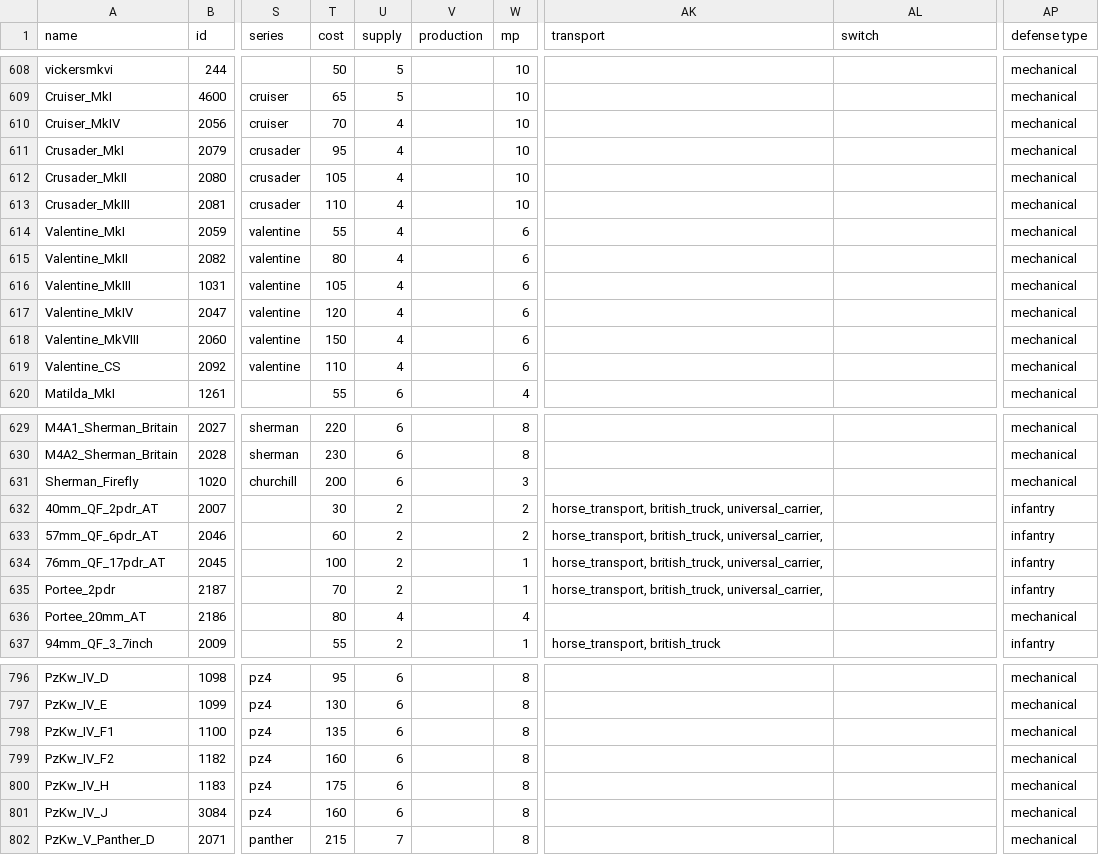
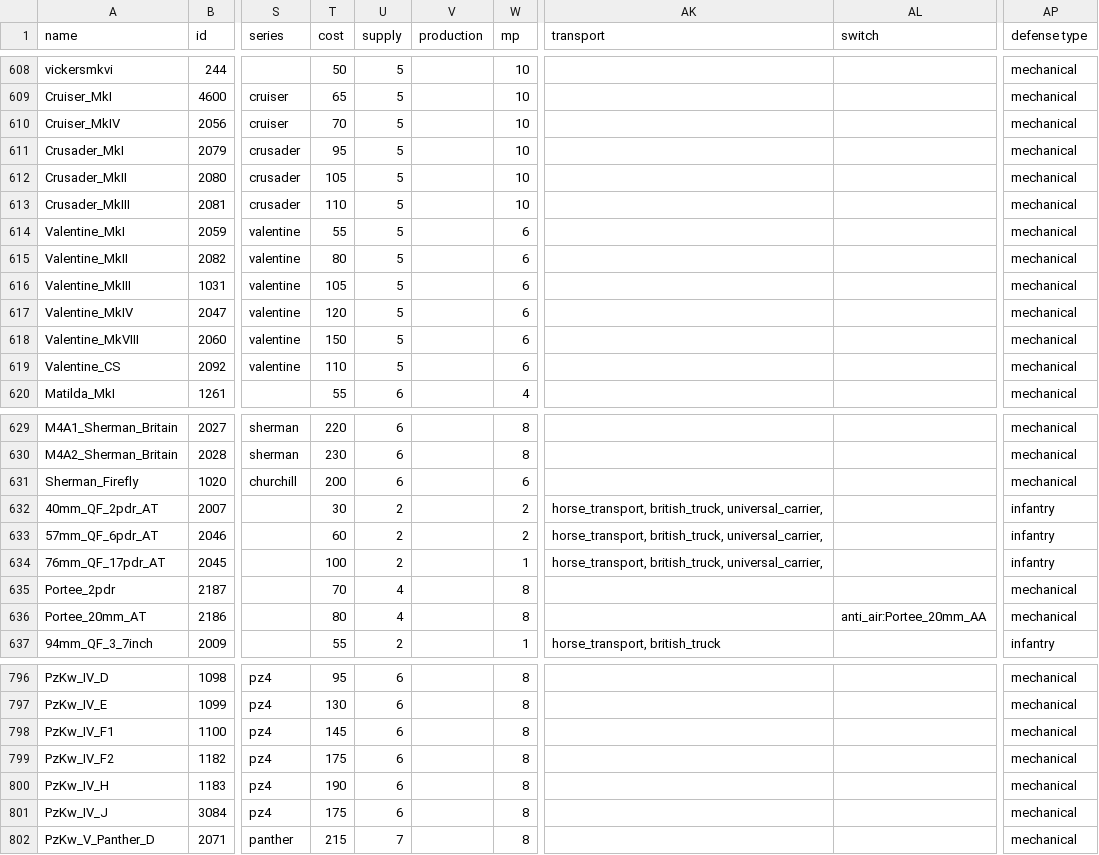
Before and after one commit to mfendek/oob_game_data_viewer, a CSV file: src/game_data/Data/units.csv, drawn as a sheet; only a part is shown, gaps mark what is left out; the diff covers the shown part only; the diff names each change by its address in the sheet, - before the commit and + after, or states it on an @@ line.

```diff
--- a/src/game_data/Data/units.csv
+++ b/src/game_data/Data/units.csv
-U610:U619 (supply): 4
+U610:U619 (supply): 5
-W631 (mp): 3
+W631 (mp): 6
-U635 (supply): 2
+U635 (supply): 4
-W635 (mp): 1
+W635 (mp): 8
-AK635 (transport): horse_transport, british_truck, universal_carrier,
+AK635 (transport): (empty)
-AP635 (defense type): infantry
+AP635 (defense type): mechanical
-W636 (mp): 4
+W636 (mp): 8
-AL636 (switch): (empty)
+AL636 (switch): anti_air:Portee_20mm_AA
-T798 (cost): 135
+T798 (cost): 145
-T799 (cost): 160
+T799 (cost): 175
-T800 (cost): 175
+T800 (cost): 190
-T801 (cost): 160
+T801 (cost): 175
```
Also changed, not shown: 1 added row and 38 edited cells elsewhere in this file, src/game_data/Data/chassis.csv, src/game_data/Data/chassis_wet.csv, 9 other files.
